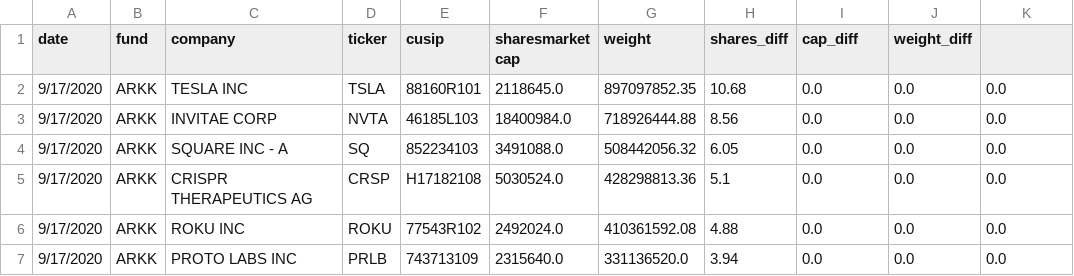
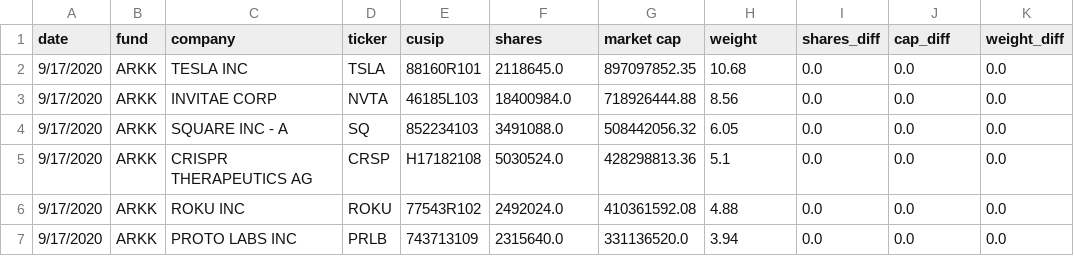
Before and after one commit to silver8ack/arkinator, a CSV file: data/output/changes.csv, drawn as a sheet; only a part is shown.

```diff
--- a/data/output/changes.csv
+++ b/data/output/changes.csv
@@ -1,2 +1,2 @@
-date,fund,company,ticker,cusip,sharesmarket cap,weight,shares_diff,cap_diff,weight_diff
+date,fund,company,ticker,cusip,shares,market cap,weight,shares_diff,cap_diff,weight_diff
 9/17/2020,ARKK,TESLA INC,TSLA,88160R101,2118645.0,897097852.35,10.68,0.0,0.0,0.0
```
Also changed, not shown: 1 other file.
